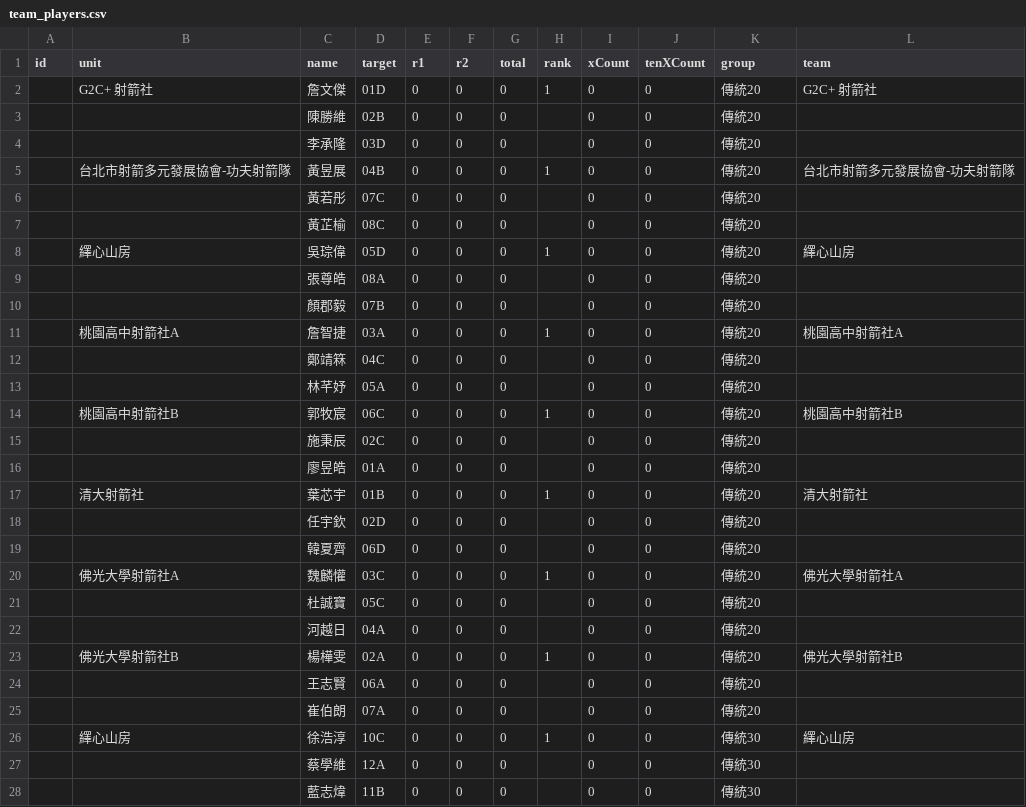
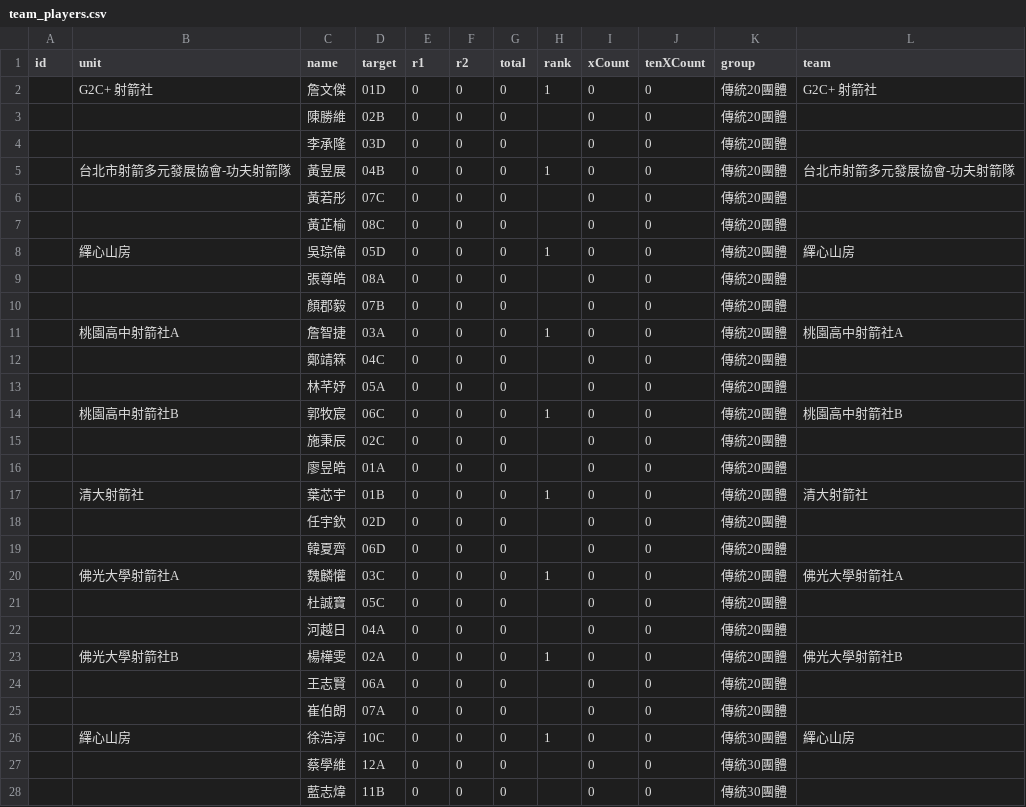
Before and after one commit to 687887s/archery_race, a CSV file: data/team_players.csv, drawn as a sheet; only a part is shown; the diff covers the shown part only.

Commit message:
Data Update 2026-05-11T18:51:48.284Z

```diff
--- a/data/team_players.csv
+++ b/data/team_players.csv
@@ -1,28 +1,28 @@
 id,unit,name,target,r1,r2,total,rank,xCount,tenXCount,group,team
-,G2C+ 射箭社,詹文傑,01D,0,0,0,1,0,0,傳統20,G2C+ 射箭社
-,,陳勝維,02B,0,0,0,,0,0,傳統20,
-,,李承隆,03D,0,0,0,,0,0,傳統20,
-,台北市射箭多元發展協會-功夫射箭隊,黃昱展,04B,0,0,0,1,0,0,傳統20,台北市射箭多元發展協會-功夫射箭隊
-,,黃若彤,07C,0,0,0,,0,0,傳統20,
-,,黃芷榆,08C,0,0,0,,0,0,傳統20,
-,繹心山房,吳琮偉,05D,0,0,0,1,0,0,傳統20,繹心山房
-,,張尊皓,08A,0,0,0,,0,0,傳統20,
-,,顏郡毅,07B,0,0,0,,0,0,傳統20,
-,桃園高中射箭社A,詹智捷,03A,0,0,0,1,0,0,傳統20,桃園高中射箭社A
-,,鄭靖箖,04C,0,0,0,,0,0,傳統20,
-,,林芊妤,05A,0,0,0,,0,0,傳統20,
-,桃園高中射箭社B,郭牧宸,06C,0,0,0,1,0,0,傳統20,桃園高中射箭社B
-,,施秉辰,02C,0,0,0,,0,0,傳統20,
-,,廖昱皓,01A,0,0,0,,0,0,傳統20,
-,清大射箭社,葉芯宇,01B,0,0,0,1,0,0,傳統20,清大射箭社
-,,任宇欽,02D,0,0,0,,0,0,傳統20,
-,,韓夏齊,06D,0,0,0,,0,0,傳統20,
-,佛光大學射箭社A,魏麟懽,03C,0,0,0,1,0,0,傳統20,佛光大學射箭社A
-,,杜誠寶,05C,0,0,0,,0,0,傳統20,
-,,河越日,04A,0,0,0,,0,0,傳統20,
-,佛光大學射箭社B,楊樺雯,02A,0,0,0,1,0,0,傳統20,佛光大學射箭社B
-,,王志賢,06A,0,0,0,,0,0,傳統20,
-,,崔伯朗,07A,0,0,0,,0,0,傳統20,
-,繹心山房,徐浩淳,10C,0,0,0,1,0,0,傳統30,繹心山房
-,,蔡學維,12A,0,0,0,,0,0,傳統30,
-,,藍志煒,11B,0,0,0,,0,0,傳統30,
+,G2C+ 射箭社,詹文傑,01D,0,0,0,1,0,0,傳統20團體,G2C+ 射箭社
+,,陳勝維,02B,0,0,0,,0,0,傳統20團體,
+,,李承隆,03D,0,0,0,,0,0,傳統20團體,
+,台北市射箭多元發展協會-功夫射箭隊,黃昱展,04B,0,0,0,1,0,0,傳統20團體,台北市射箭多元發展協會-功夫射箭隊
+,,黃若彤,07C,0,0,0,,0,0,傳統20團體,
+,,黃芷榆,08C,0,0,0,,0,0,傳統20團體,
+,繹心山房,吳琮偉,05D,0,0,0,1,0,0,傳統20團體,繹心山房
+,,張尊皓,08A,0,0,0,,0,0,傳統20團體,
+,,顏郡毅,07B,0,0,0,,0,0,傳統20團體,
+,桃園高中射箭社A,詹智捷,03A,0,0,0,1,0,0,傳統20團體,桃園高中射箭社A
+,,鄭靖箖,04C,0,0,0,,0,0,傳統20團體,
+,,林芊妤,05A,0,0,0,,0,0,傳統20團體,
+,桃園高中射箭社B,郭牧宸,06C,0,0,0,1,0,0,傳統20團體,桃園高中射箭社B
+,,施秉辰,02C,0,0,0,,0,0,傳統20團體,
+,,廖昱皓,01A,0,0,0,,0,0,傳統20團體,
+,清大射箭社,葉芯宇,01B,0,0,0,1,0,0,傳統20團體,清大射箭社
+,,任宇欽,02D,0,0,0,,0,0,傳統20團體,
+,,韓夏齊,06D,0,0,0,,0,0,傳統20團體,
+,佛光大學射箭社A,魏麟懽,03C,0,0,0,1,0,0,傳統20團體,佛光大學射箭社A
+,,杜誠寶,05C,0,0,0,,0,0,傳統20團體,
+,,河越日,04A,0,0,0,,0,0,傳統20團體,
+,佛光大學射箭社B,楊樺雯,02A,0,0,0,1,0,0,傳統20團體,佛光大學射箭社B
+,,王志賢,06A,0,0,0,,0,0,傳統20團體,
+,,崔伯朗,07A,0,0,0,,0,0,傳統20團體,
+,繹心山房,徐浩淳,10C,0,0,0,1,0,0,傳統30團體,繹心山房
+,,蔡學維,12A,0,0,0,,0,0,傳統30團體,
+,,藍志煒,11B,0,0,0,,0,0,傳統30團體,
```
Also changed, not shown: 36 edited cells elsewhere in this file.
